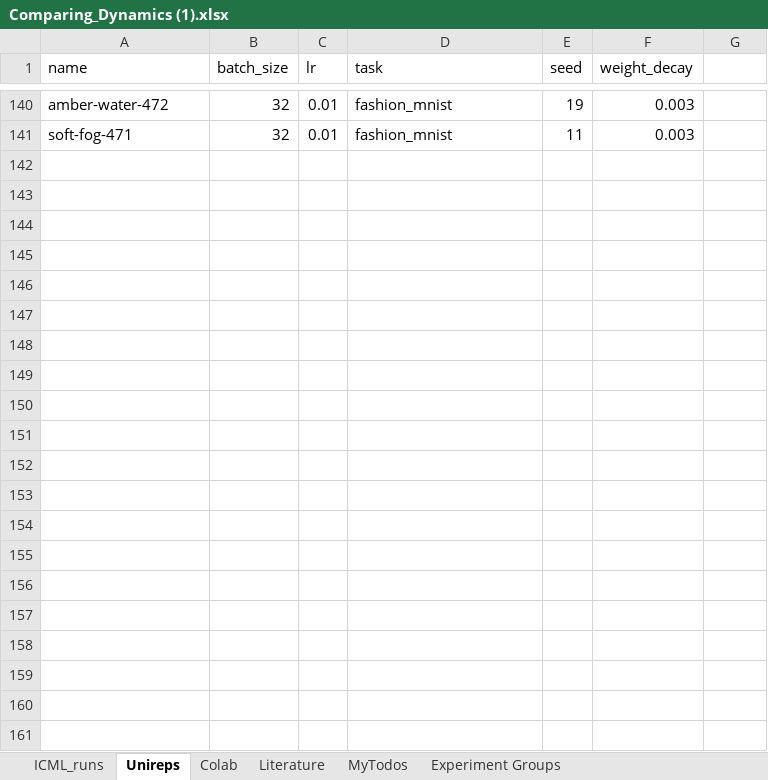
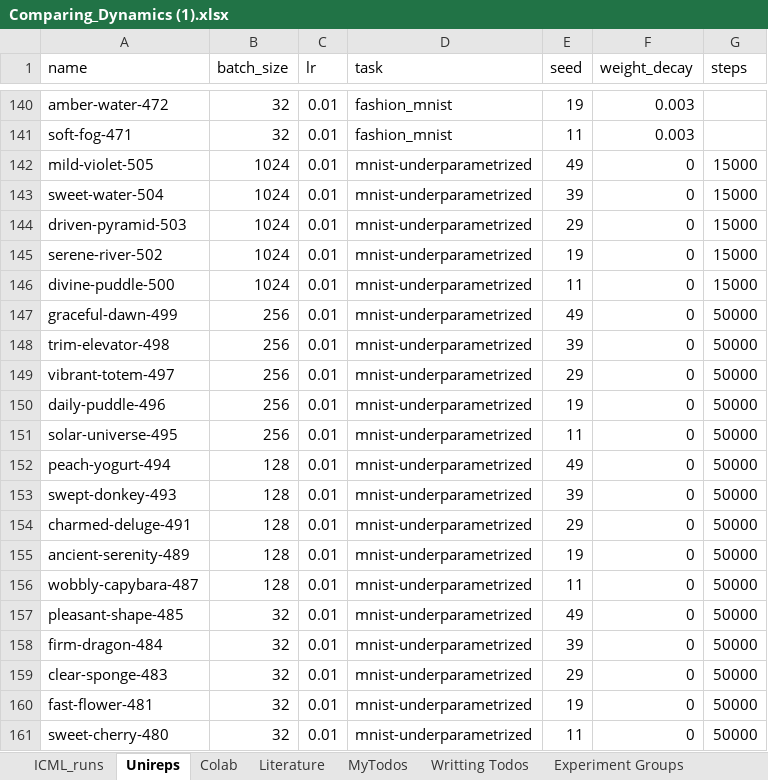
Before and after one commit to marjankowskam/Comparing_Dynamics, an Excel workbook: data/Comparing_Dynamics (1).xlsx, sheet Unireps, drawn as a sheet; only a part is shown, gaps mark what is left out; values as stored, in another font and other column widths than the file's, no cell formats; charts and pictures and table styles not drawn; the diff names each change by its address in the sheet, - before the commit and + after, or states it on an @@ line.

Commit message:
Add files via upload

```diff
--- a/data/Comparing_Dynamics (1).xlsx (sheet Unireps)
+++ b/data/Comparing_Dynamics (1).xlsx (sheet Unireps)
+sheet tab: Writting Todos
-G1: (empty)
+G1: steps
+row 142: mild-violet-505 | 1024 | 0.01 | mnist-underparametrized | 49 | 0 | 15000
+row 143: sweet-water-504 | 1024 | 0.01 | mnist-underparametrized | 39 | 0 | 15000
+row 144: driven-pyramid-503 | 1024 | 0.01 | mnist-underparametrized | 29 | 0 | 15000
+row 145: serene-river-502 | 1024 | 0.01 | mnist-underparametrized | 19 | 0 | 15000
+row 146: divine-puddle-500 | 1024 | 0.01 | mnist-underparametrized | 11 | 0 | 15000
+row 147: graceful-dawn-499 | 256 | 0.01 | mnist-underparametrized | 49 | 0 | 50000
+row 148: trim-elevator-498 | 256 | 0.01 | mnist-underparametrized | 39 | 0 | 50000
+row 149: vibrant-totem-497 | 256 | 0.01 | mnist-underparametrized | 29 | 0 | 50000
+row 150: daily-puddle-496 | 256 | 0.01 | mnist-underparametrized | 19 | 0 | 50000
+row 151: solar-universe-495 | 256 | 0.01 | mnist-underparametrized | 11 | 0 | 50000
+row 152: peach-yogurt-494 | 128 | 0.01 | mnist-underparametrized | 49 | 0 | 50000
+row 153: swept-donkey-493 | 128 | 0.01 | mnist-underparametrized | 39 | 0 | 50000
+row 154: charmed-deluge-491 | 128 | 0.01 | mnist-underparametrized | 29 | 0 | 50000
+row 155: ancient-serenity-489 | 128 | 0.01 | mnist-underparametrized | 19 | 0 | 50000
+row 156: wobbly-capybara-487 | 128 | 0.01 | mnist-underparametrized | 11 | 0 | 50000
+row 157: pleasant-shape-485 | 32 | 0.01 | mnist-underparametrized | 49 | 0 | 50000
+row 158: firm-dragon-484 | 32 | 0.01 | mnist-underparametrized | 39 | 0 | 50000
+row 159: clear-sponge-483 | 32 | 0.01 | mnist-underparametrized | 29 | 0 | 50000
+row 160: fast-flower-481 | 32 | 0.01 | mnist-underparametrized | 19 | 0 | 50000
+row 161: sweet-cherry-480 | 32 | 0.01 | mnist-underparametrized | 11 | 0 | 50000
```
Also changed, not shown: sheet MyTodos, sheet Colab, sheet Experiment Groups, cell formats, charts or pictures.
